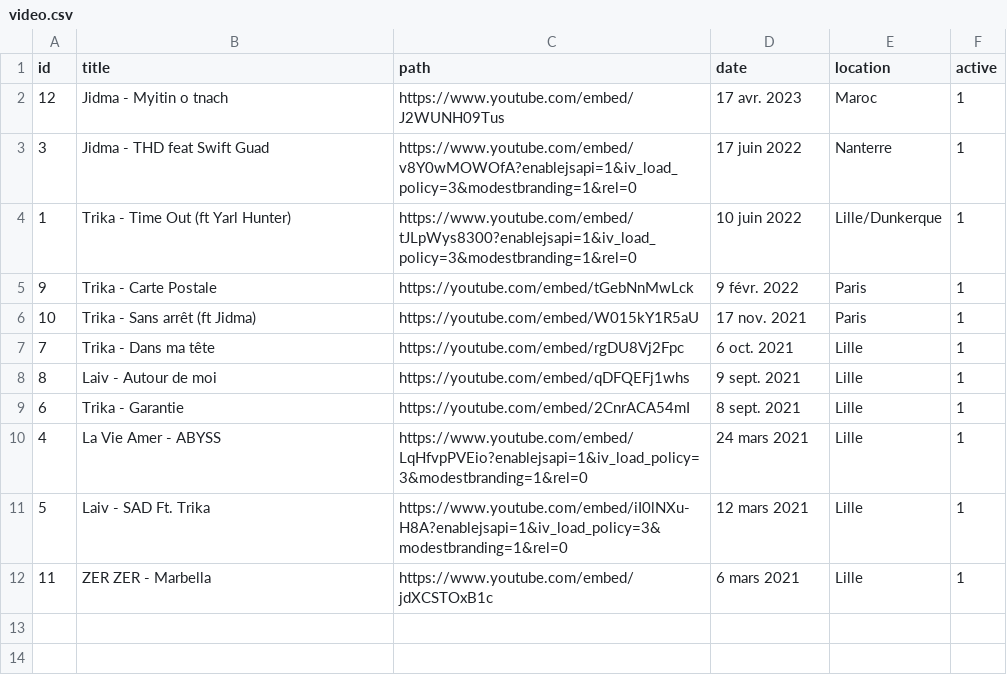
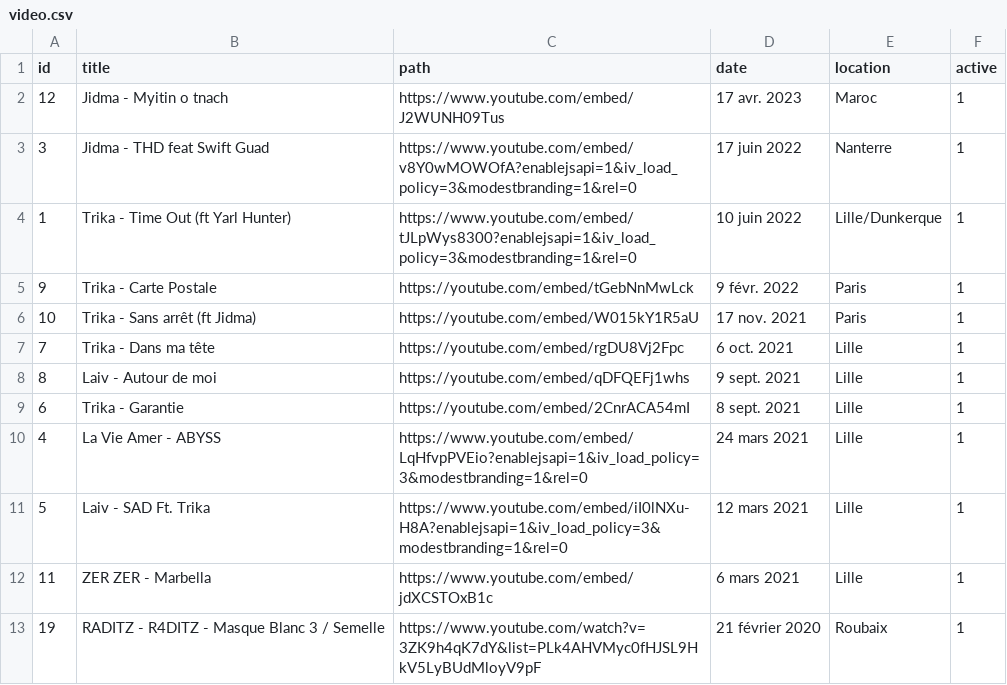
Before and after one commit to SamuelGUILLOTON/localboyz-collection, a CSV file: public/video.csv, drawn as a sheet; the diff names each change by its address in the sheet, - before the commit and + after, or states it on an @@ line.

Commit message:
Update video.csv

```diff
--- a/public/video.csv
+++ b/public/video.csv
+row 13: 19 | RADITZ - R4DITZ - Masque Blanc 3 / Semelle | https://www.youtube.com/watch?v=3ZK9h4qK7dY&list=PLk4AHVMyc0fHJSL9HkV5LyBUdMloyV9pF | 21 février 2020 | Roubaix | 1
```
